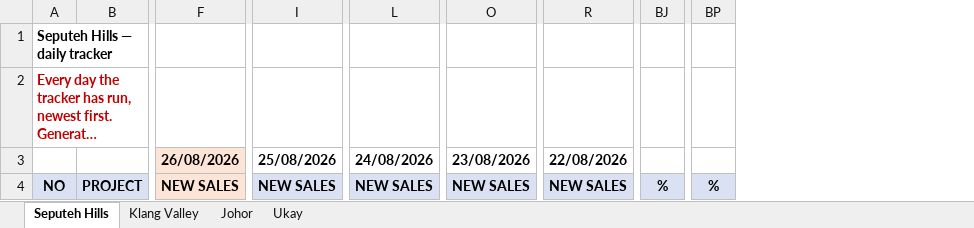
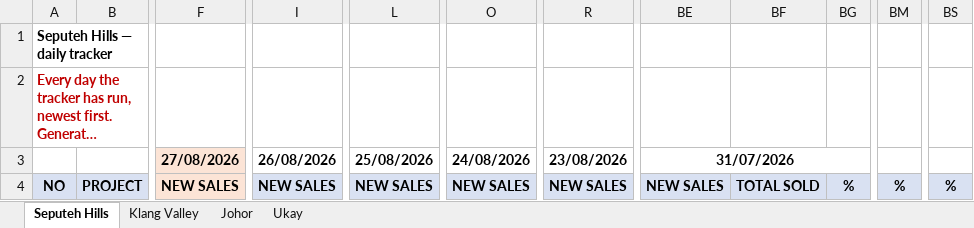
Before and after one commit to smtcu/teduh-tracker, an Excel workbook: docs/downloads/Teduh_Daily_Tracker.xlsx, sheet Seputeh Hills, drawn as a sheet; only a part is shown, gaps mark what is left out; long unchanged cells end in …; values as stored, in another font and other column widths than the file's, no borders; removed rows and columns are numbered as before the commit, all else as after; the diff covers the shown part only; the diff names each change by its address in the sheet, - before the commit and + after, or states it on an @@ line.

```diff
--- a/docs/downloads/Teduh_Daily_Tracker.xlsx (sheet Seputeh Hills)
+++ b/docs/downloads/Teduh_Daily_Tracker.xlsx (sheet Seputeh Hills)
+column BE, rows 3-4: 31/07/2026 | NEW SALES
+column BF, row 4: TOTAL SOLD
+column BG, row 4: %
-column BJ, row 4: %
+column BM, row 4: %
-column BP, row 4: %
+column BS, row 4: %
-F3: 26/08/2026
+F3: 27/08/2026
-I3: 25/08/2026
+I3: 26/08/2026
-L3: 24/08/2026
+L3: 25/08/2026
-O3: 23/08/2026
+O3: 24/08/2026
-R3: 22/08/2026
+R3: 23/08/2026
```
Also changed, not shown: 1 added row and 75 edited cells elsewhere in this sheet, sheet Johor, sheet Klang Valley, sheet Ukay, docs/downloads/20260826_Johor_Teduh_Weekly_Update.xlsx, docs/downloads/20260826_Seputeh Hills_Teduh Weekly Update.xlsx, 15 other files.
